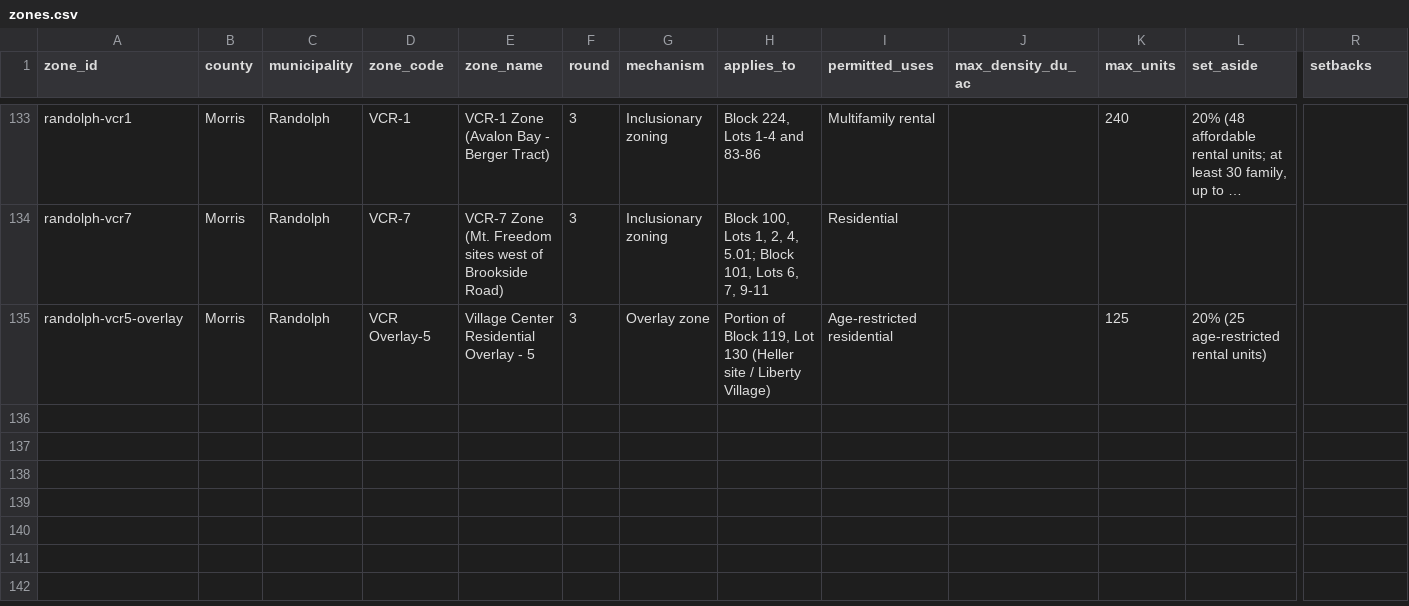
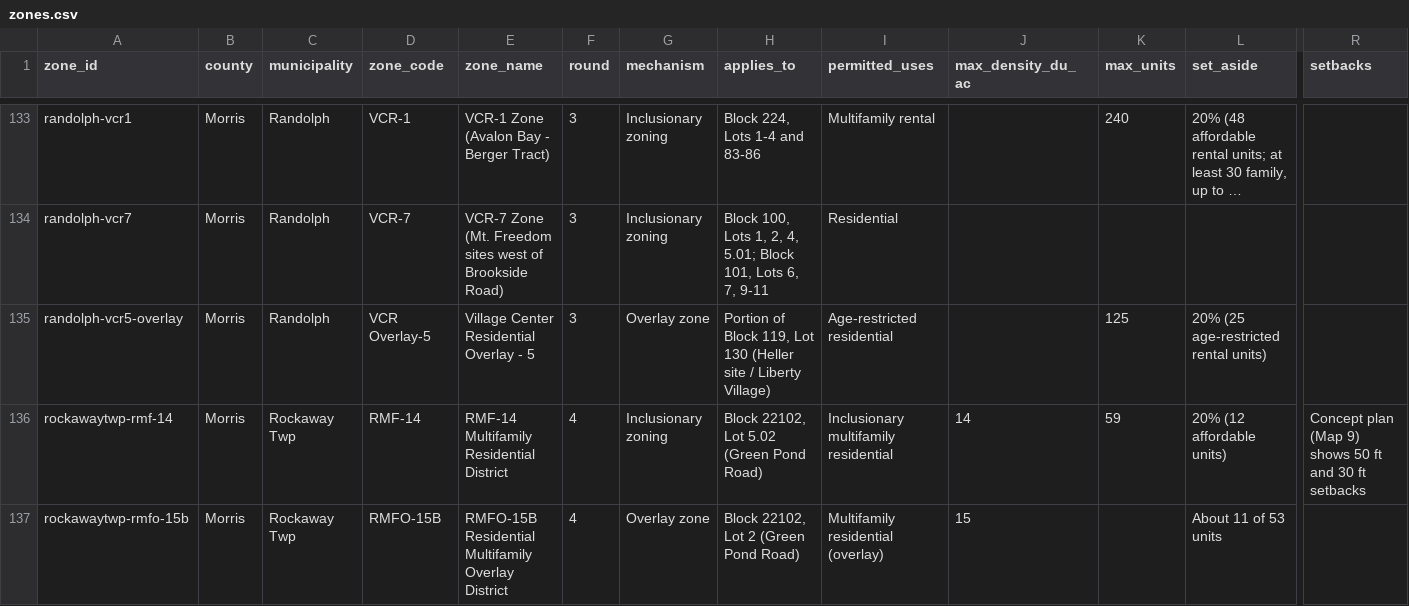
Before and after one commit to nickrogers280-coder/nj-round4-map, a CSV file: data/zones.csv, drawn as a sheet; only a part is shown, gaps mark what is left out; long unchanged cells end in …; rows hold the shown columns only; the diff covers the shown part only; the diff names each change by its address in the sheet, - before the commit and + after, or states it on an @@ line.

```diff
--- a/data/zones.csv
+++ b/data/zones.csv
+row 136: rockawaytwp-rmf-14 | Morris | Rockaway Twp | RMF-14 | RMF-14 Multifamily Residential District | 4 | Inclusionary zoning | Block 22102, Lot 5.02 (Green Pond Road) | Inclusionary multifamily residential | 14 | 59 | 20% (12 affordable units) | Concept plan (Map 9) shows 50 ft and 30 ft setbacks
+row 137: rockawaytwp-rmfo-15b | Morris | Rockaway Twp | RMFO-15B | RMFO-15B Residential Multifamily Overlay District | 4 | Overlay zone | Block 22102, Lot 2 (Green Pond Road) | Multifamily residential (overlay) | 15 |  | About 11 of 53 units
```
Also changed, not shown: 5 added rows elsewhere in this file, data/extraction_log.csv, 1 other file.
